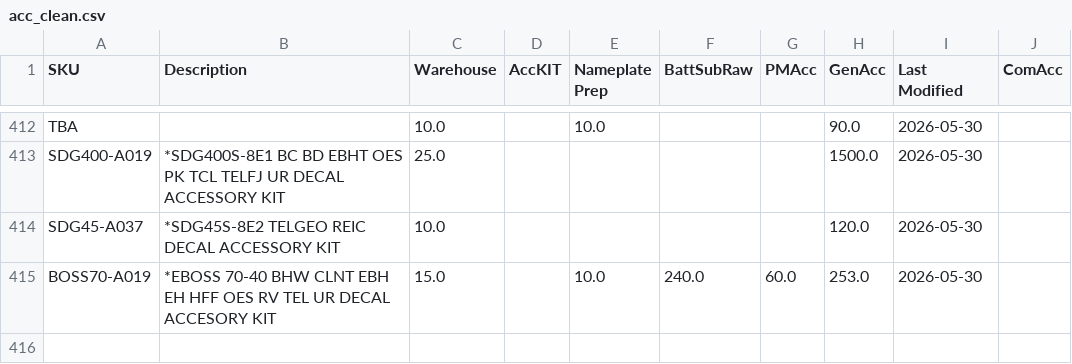
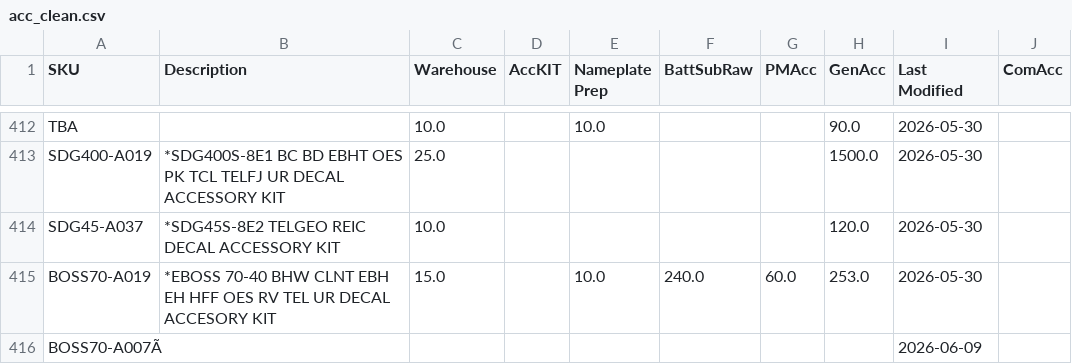
Before and after one commit to tritoan156/labor_model, a CSV file: data/acc_clean.csv, drawn as a sheet; only a part is shown, gaps mark what is left out; the diff names each change by its address in the sheet, - before the commit and + after, or states it on an @@ line.

Commit message:
Import 1 missing accessory SKU(s) from schedule via app

```diff
--- a/data/acc_clean.csv
+++ b/data/acc_clean.csv
+row 416: BOSS70-A007Ã |  |  |  |  |  |  |  | 2026-06-09
```
